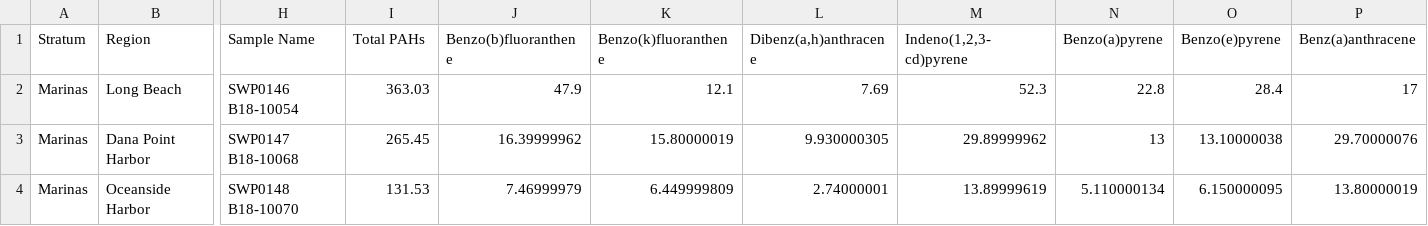
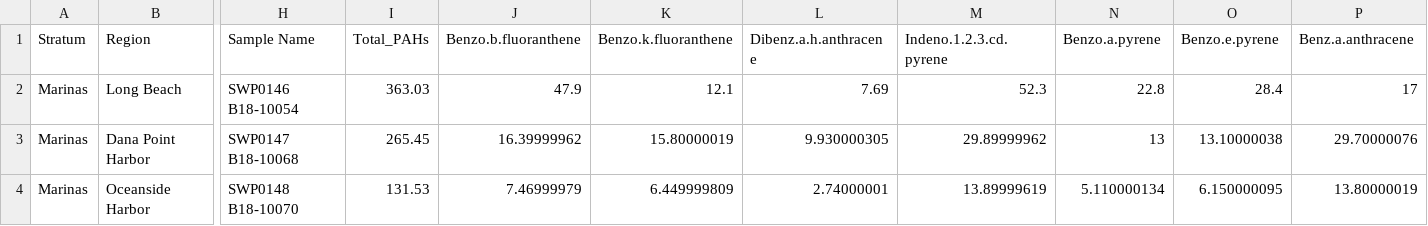
Before and after one commit to hoorayscience/correlation_graphics, a CSV file: PAH_Data.csv, drawn as a sheet; only a part is shown, gaps mark what is left out; the diff names each change by its address in the sheet, - before the commit and + after, or states it on an @@ line.

```diff
--- a/PAH_Data.csv
+++ b/PAH_Data.csv
-I1: Total PAHs
+I1: Total_PAHs
-J1: Benzo(b)fluoranthene
+J1: Benzo.b.fluoranthene
-K1: Benzo(k)fluoranthene
+K1: Benzo.k.fluoranthene
-L1: Dibenz(a,h)anthracene
+L1: Dibenz.a.h.anthracene
-M1: Indeno(1,2,3-cd)pyrene
+M1: Indeno.1.2.3.cd.pyrene
-N1: Benzo(a)pyrene
+N1: Benzo.a.pyrene
-O1: Benzo(e)pyrene
+O1: Benzo.e.pyrene
-P1: Benz(a)anthracene
+P1: Benz.a.anthracene
```
Also changed, not shown: 1 other file.
